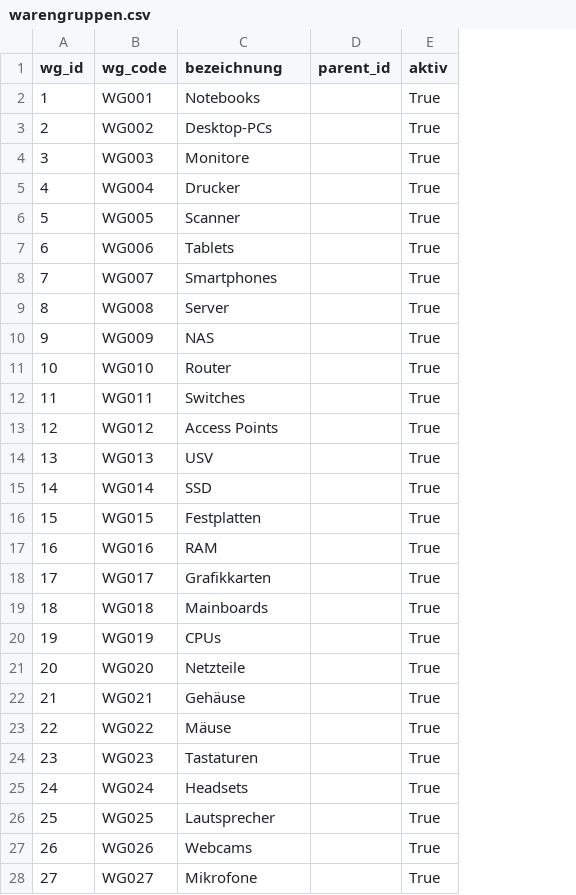
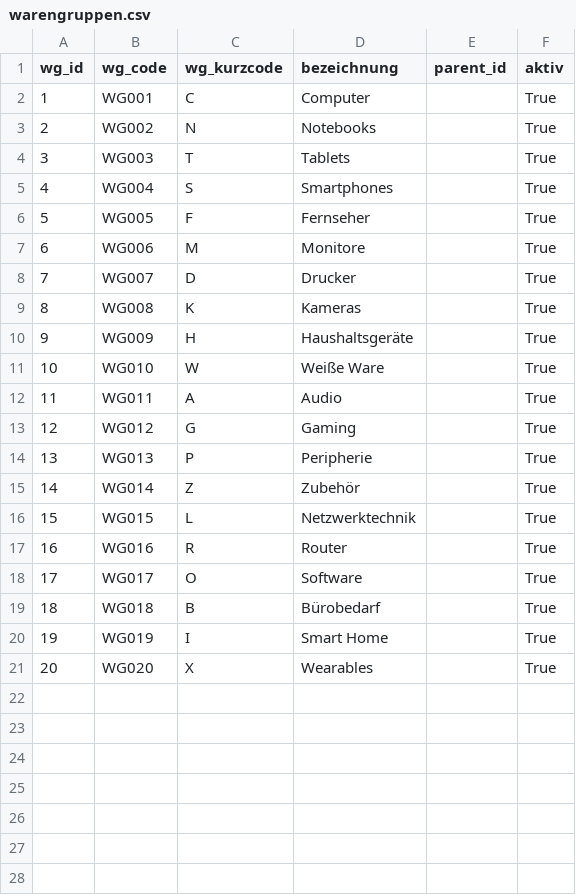
Before and after one commit to brackerdetlef-ui/RetailDWGen, a CSV file: output/stammdaten/warengruppen.csv, drawn as a sheet; only a part is shown; removed rows and columns are numbered as before the commit, all else as after; the diff covers the shown part only; the diff names each change by its address in the sheet, - before the commit and + after, or states it on an @@ line.

Commit message:
Version 1.5.0 - Organisation und Warengruppen verbunden

```diff
--- a/output/stammdaten/warengruppen.csv
+++ b/output/stammdaten/warengruppen.csv
+column C (wg_kurzcode), rows 2-21: C | N | T | S | F | M | D | K | H | W | A | G | P | Z | L | R | O | B | I | X
-D2 (bezeichnung): Notebooks
+D2 (bezeichnung): Computer
-D3 (bezeichnung): Desktop-PCs
+D3 (bezeichnung): Notebooks
-D4 (bezeichnung): Monitore
+D4 (bezeichnung): Tablets
-D5 (bezeichnung): Drucker
+D5 (bezeichnung): Smartphones
-D6 (bezeichnung): Scanner
+D6 (bezeichnung): Fernseher
-D7 (bezeichnung): Tablets
+D7 (bezeichnung): Monitore
-D8 (bezeichnung): Smartphones
+D8 (bezeichnung): Drucker
-D9 (bezeichnung): Server
+D9 (bezeichnung): Kameras
-D10 (bezeichnung): NAS
+D10 (bezeichnung): Haushaltsgeräte
-D11 (bezeichnung): Router
+D11 (bezeichnung): Weiße Ware
-D12 (bezeichnung): Switches
+D12 (bezeichnung): Audio
-D13 (bezeichnung): Access Points
+D13 (bezeichnung): Gaming
-D14 (bezeichnung): USV
+D14 (bezeichnung): Peripherie
-D15 (bezeichnung): SSD
+D15 (bezeichnung): Zubehör
-D16 (bezeichnung): Festplatten
+D16 (bezeichnung): Netzwerktechnik
-D17 (bezeichnung): RAM
+D17 (bezeichnung): Router
-D18 (bezeichnung): Grafikkarten
+D18 (bezeichnung): Software
-D19 (bezeichnung): Mainboards
+D19 (bezeichnung): Bürobedarf
-D20 (bezeichnung): CPUs
+D20 (bezeichnung): Smart Home
-D21 (bezeichnung): Netzteile
+D21 (bezeichnung): Wearables
-row 22: 21 | WG021 | Gehäuse |  | True
-row 23: 22 | WG022 | Mäuse |  | True
-row 24: 23 | WG023 | Tastaturen |  | True
-row 25: 24 | WG024 | Headsets |  | True
-row 26: 25 | WG025 | Lautsprecher |  | True
-row 27: 26 | WG026 | Webcams |  | True
-row 28: 27 | WG027 | Mikrofone |  | True
```
Also changed, not shown: 23 removed rows elsewhere in this file, 5 other files.
